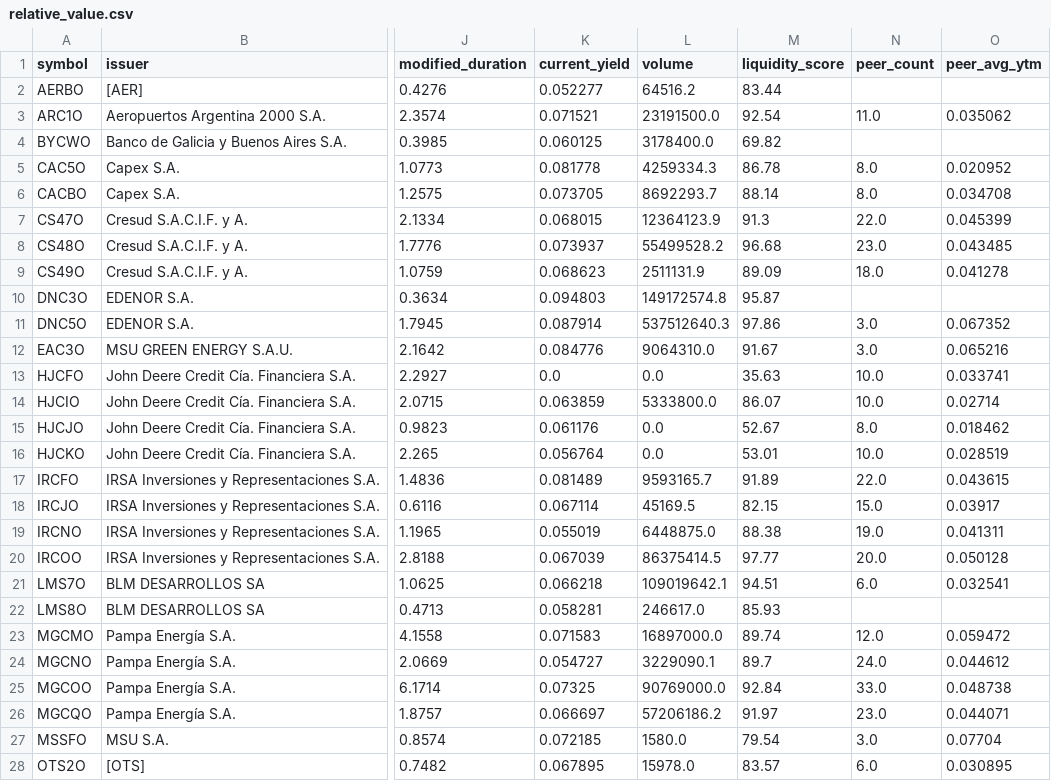
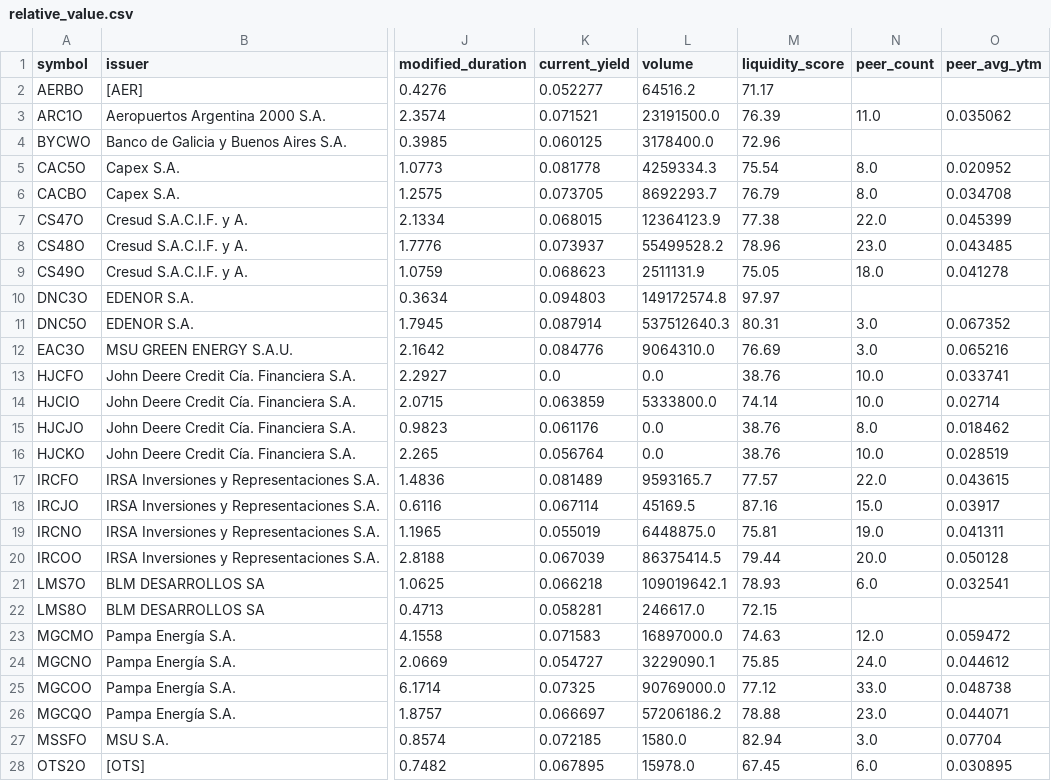
Before and after one commit to Facundocovian/on-radar, a CSV file: outputs/relative_value.csv, drawn as a sheet; only a part is shown, gaps mark what is left out; the diff covers the shown part only; the diff names each change by its address in the sheet, - before the commit and + after, or states it on an @@ line.

```diff
--- a/outputs/relative_value.csv
+++ b/outputs/relative_value.csv
-M2 (liquidity_score): 83.44
+M2 (liquidity_score): 71.17
-M3 (liquidity_score): 92.54
+M3 (liquidity_score): 76.39
-M4 (liquidity_score): 69.82
+M4 (liquidity_score): 72.96
-M5 (liquidity_score): 86.78
+M5 (liquidity_score): 75.54
-M6 (liquidity_score): 88.14
+M6 (liquidity_score): 76.79
-M7 (liquidity_score): 91.3
+M7 (liquidity_score): 77.38
-M8 (liquidity_score): 96.68
+M8 (liquidity_score): 78.96
-M9 (liquidity_score): 89.09
+M9 (liquidity_score): 75.05
-M10 (liquidity_score): 95.87
+M10 (liquidity_score): 97.97
-M11 (liquidity_score): 97.86
+M11 (liquidity_score): 80.31
-M12 (liquidity_score): 91.67
+M12 (liquidity_score): 76.69
-M13 (liquidity_score): 35.63
+M13 (liquidity_score): 38.76
-M14 (liquidity_score): 86.07
+M14 (liquidity_score): 74.14
-M15 (liquidity_score): 52.67
+M15 (liquidity_score): 38.76
-M16 (liquidity_score): 53.01
+M16 (liquidity_score): 38.76
-M17 (liquidity_score): 91.89
+M17 (liquidity_score): 77.57
-M18 (liquidity_score): 82.15
+M18 (liquidity_score): 87.16
-M19 (liquidity_score): 88.38
+M19 (liquidity_score): 75.81
-M20 (liquidity_score): 97.77
+M20 (liquidity_score): 79.44
-M21 (liquidity_score): 94.51
+M21 (liquidity_score): 78.93
-M22 (liquidity_score): 85.93
+M22 (liquidity_score): 72.15
-M23 (liquidity_score): 89.74
+M23 (liquidity_score): 74.63
-M24 (liquidity_score): 89.7
+M24 (liquidity_score): 75.85
-M25 (liquidity_score): 92.84
+M25 (liquidity_score): 77.12
-M26 (liquidity_score): 91.97
+M26 (liquidity_score): 78.88
-M27 (liquidity_score): 79.54
+M27 (liquidity_score): 82.94
-M28 (liquidity_score): 83.57
+M28 (liquidity_score): 67.45
```
Also changed, not shown: 43 edited cells elsewhere in this file, outputs/fixed_income_metrics.csv, outputs/maturity_buckets.csv, 8 other files.
